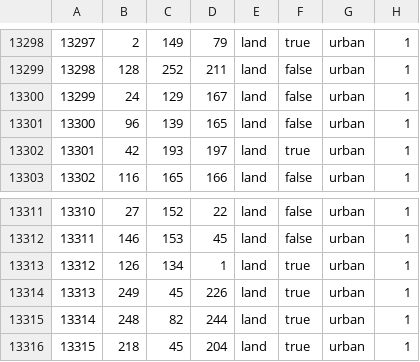
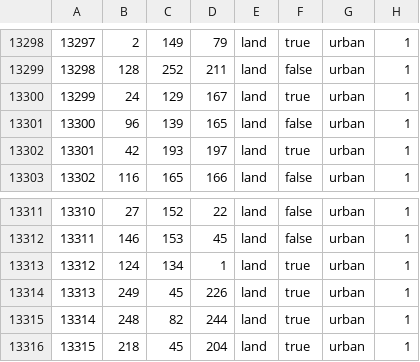
Before and after one commit to CooperEisman/Crossroads-Of-The-Atlantic--The-Azorian-Struggle, a CSV file: map/definition.csv, drawn as a sheet; only a part is shown, gaps mark what is left out.

Commit message:
Province Definitions Complete

```diff
--- a/map/definition.csv
+++ b/map/definition.csv
@@ -13299,3 +13299,3 @@
 13298;128;252;211;land;false;urban;1
-13299;24;129;167;land;false;urban;1
+13299;24;129;167;land;true;urban;1
 13300;96;139;165;land;false;urban;1
@@ -13312,3 +13312,3 @@
 13311;146;153;45;land;false;urban;1
-13312;126;134;1;land;true;urban;1
+13312;124;134;1;land;true;urban;1
 13313;249;45;226;land;true;urban;1
```
Also changed, not shown: 16 other files.
